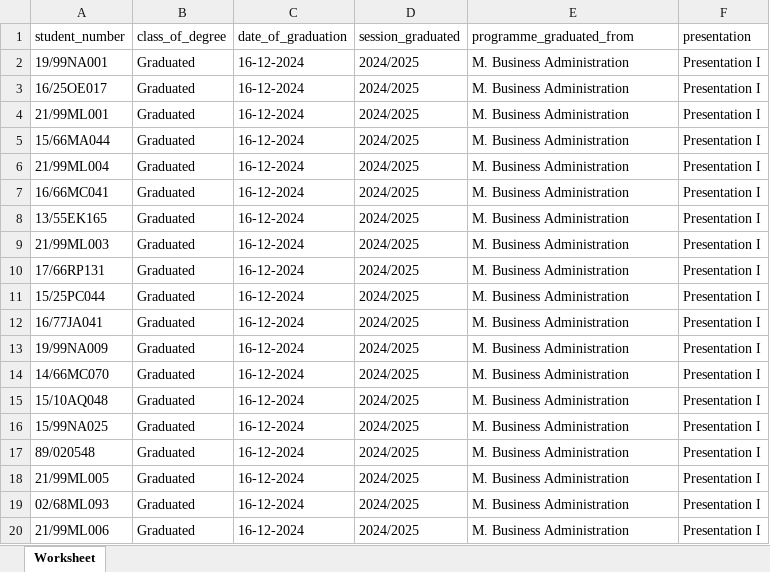
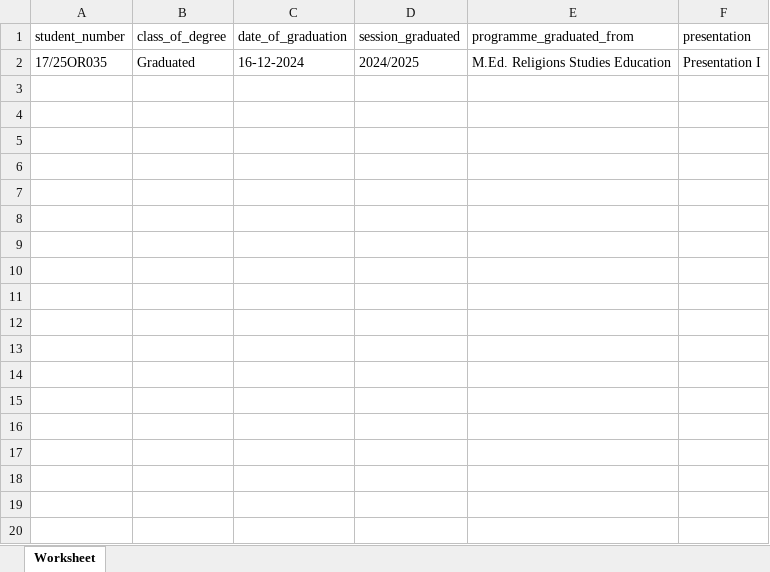
Before and after one commit to mayorjo4ever/pgtranscript, an Excel workbook: public/exports/CONVOCATION_Dec_16_2024.xlsx, sheet Worksheet, drawn as a sheet; only a part is shown; values as stored, in another font and other column widths than the file's, no borders; removed rows and columns are numbered as before the commit, all else as after; the diff covers the shown part only; the diff names each change by its address in the sheet, - before the commit and + after, or states it on an @@ line.

```diff
--- a/public/exports/CONVOCATION_Dec_16_2024.xlsx (sheet Worksheet)
+++ b/public/exports/CONVOCATION_Dec_16_2024.xlsx (sheet Worksheet)
-row 2: 19/99NA001 | Graduated | 16-12-2024 | 2024/2025 | M. Business Administration | Presentation I
-A2 (student_number): 16/25OE017
+A2 (student_number): 17/25OR035
-E2 (programme_graduated_from): M. Business Administration
+E2 (programme_graduated_from): M.Ed. Religions Studies Education
-row 4: 21/99ML001 | Graduated | 16-12-2024 | 2024/2025 | M. Business Administration | Presentation I
-row 5: 15/66MA044 | Graduated | 16-12-2024 | 2024/2025 | M. Business Administration | Presentation I
-row 6: 21/99ML004 | Graduated | 16-12-2024 | 2024/2025 | M. Business Administration | Presentation I
-row 7: 16/66MC041 | Graduated | 16-12-2024 | 2024/2025 | M. Business Administration | Presentation I
-row 8: 13/55EK165 | Graduated | 16-12-2024 | 2024/2025 | M. Business Administration | Presentation I
-row 9: 21/99ML003 | Graduated | 16-12-2024 | 2024/2025 | M. Business Administration | Presentation I
-row 10: 17/66RP131 | Graduated | 16-12-2024 | 2024/2025 | M. Business Administration | Presentation I
-row 11: 15/25PC044 | Graduated | 16-12-2024 | 2024/2025 | M. Business Administration | Presentation I
-row 12: 16/77JA041 | Graduated | 16-12-2024 | 2024/2025 | M. Business Administration | Presentation I
-row 13: 19/99NA009 | Graduated | 16-12-2024 | 2024/2025 | M. Business Administration | Presentation I
-row 14: 14/66MC070 | Graduated | 16-12-2024 | 2024/2025 | M. Business Administration | Presentation I
-row 15: 15/10AQ048 | Graduated | 16-12-2024 | 2024/2025 | M. Business Administration | Presentation I
-row 16: 15/99NA025 | Graduated | 16-12-2024 | 2024/2025 | M. Business Administration | Presentation I
-row 17: 89/020548 | Graduated | 16-12-2024 | 2024/2025 | M. Business Administration | Presentation I
-row 18: 21/99ML005 | Graduated | 16-12-2024 | 2024/2025 | M. Business Administration | Presentation I
-row 19: 02/68ML093 | Graduated | 16-12-2024 | 2024/2025 | M. Business Administration | Presentation I
-row 20: 21/99ML006 | Graduated | 16-12-2024 | 2024/2025 | M. Business Administration | Presentation I
```
Also changed, not shown: 27 removed rows elsewhere in this sheet, 4 other files.
